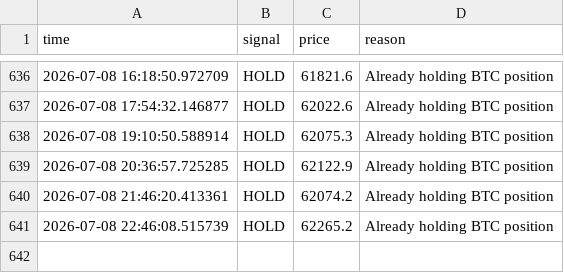
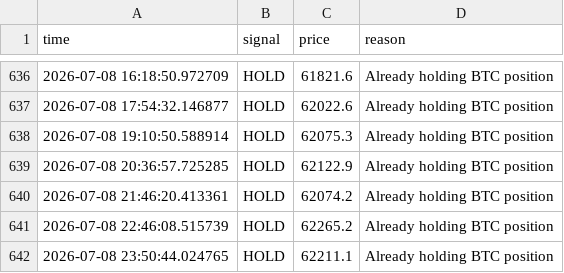
Before and after one commit to GivsonThapa/Ai-Trading, a CSV file: data/decision_log.csv, drawn as a sheet; only a part is shown, gaps mark what is left out; the diff names each change by its address in the sheet, - before the commit and + after, or states it on an @@ line.

```diff
--- a/data/decision_log.csv
+++ b/data/decision_log.csv
+row 642: 2026-07-08 23:50:44.024765 | HOLD | 62211.1 | Already holding BTC position
```
